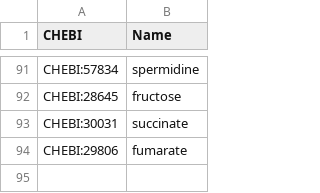
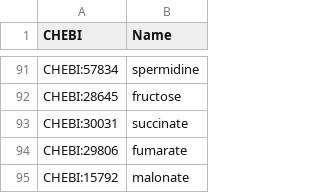
Before and after one commit to stelmo/VibrioNatriegens, a CSV file: data/model/exchange_metabolites.csv, drawn as a sheet; only a part is shown, gaps mark what is left out.

```diff
--- a/data/model/exchange_metabolites.csv
+++ b/data/model/exchange_metabolites.csv
@@ -94 +94,2 @@ CHEBI:30031,succinate
 CHEBI:29806,fumarate
+CHEBI:15792,malonate
```
Also changed, not shown: data/model/metabolic_reactions.csv, 3 other files.
